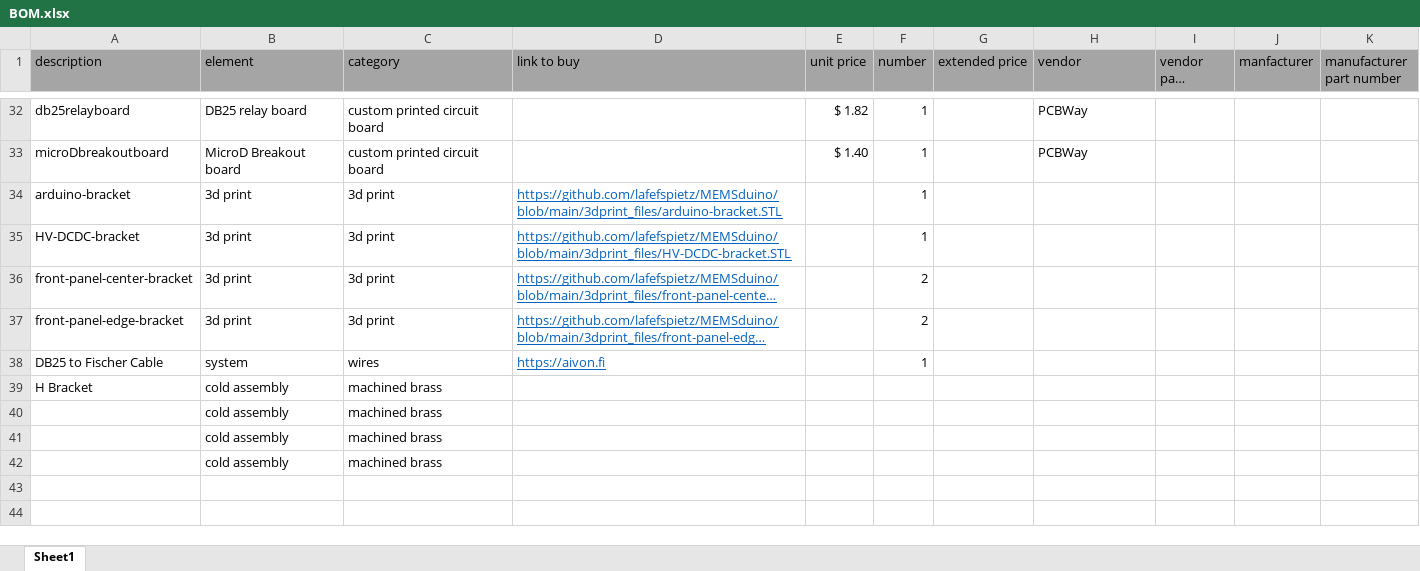
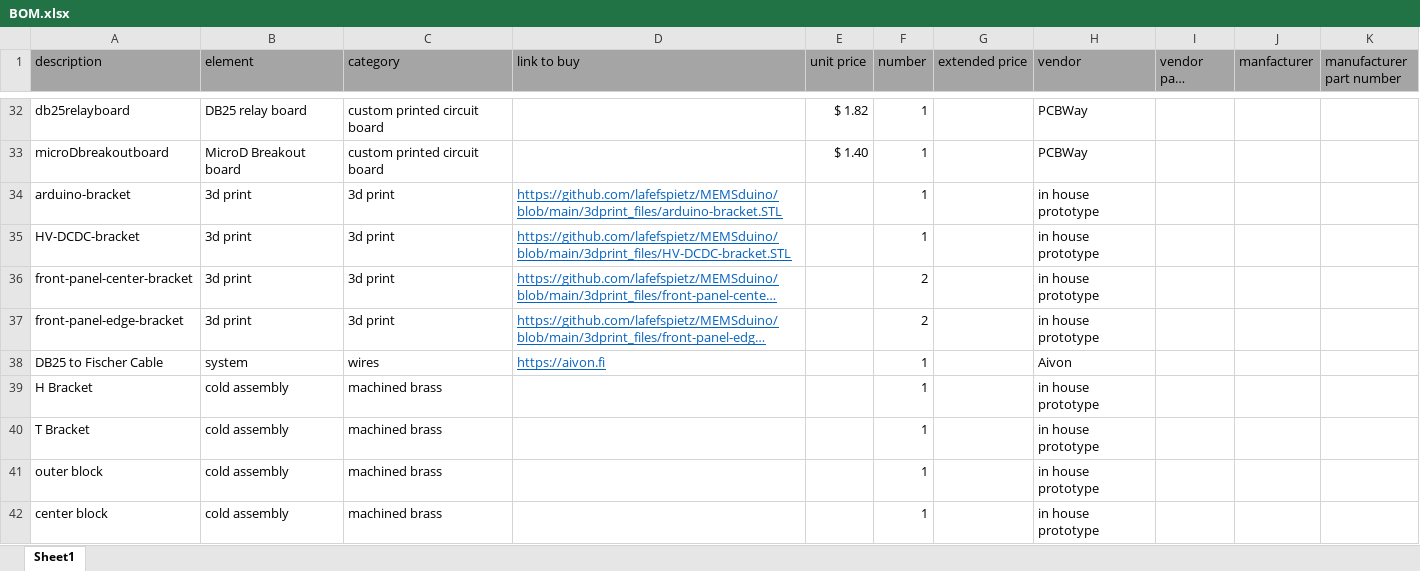
Before and after one commit to lafefspietz/MEMSduino, an Excel workbook: BOM.xlsx, sheet Sheet1, drawn as a sheet; only a part is shown, gaps mark what is left out; long unchanged cells end in …; values as stored, in another font and other column widths than the file's, no borders; removed rows and columns are numbered as before the commit, all else as after; the diff names each change by its address in the sheet, - before the commit and + after, or states it on an @@ line.

Commit message:
Update BOM.xlsx

```diff
--- a/BOM.xlsx (sheet Sheet1)
+++ b/BOM.xlsx (sheet Sheet1)
-H34:H37 (vendor): (empty)
+H34:H37 (vendor): in house prototype
-H38 (vendor): (empty)
+H38 (vendor): Aivon
-F39 (number): (empty)
+F39 (number): 1
-H39 (vendor): (empty)
+H39 (vendor): in house prototype
-row 40:  | cold assembly | machined brass
-row 41:  | cold assembly | machined brass
-row 42:  | cold assembly | machined brass
+row 40: T Bracket | cold assembly | machined brass |  |  | 1 |  | in house prototype
+row 41: outer block | cold assembly | machined brass |  |  | 1 |  | in house prototype
+row 42: center block | cold assembly | machined brass |  |  | 1 |  | in house prototype
```
